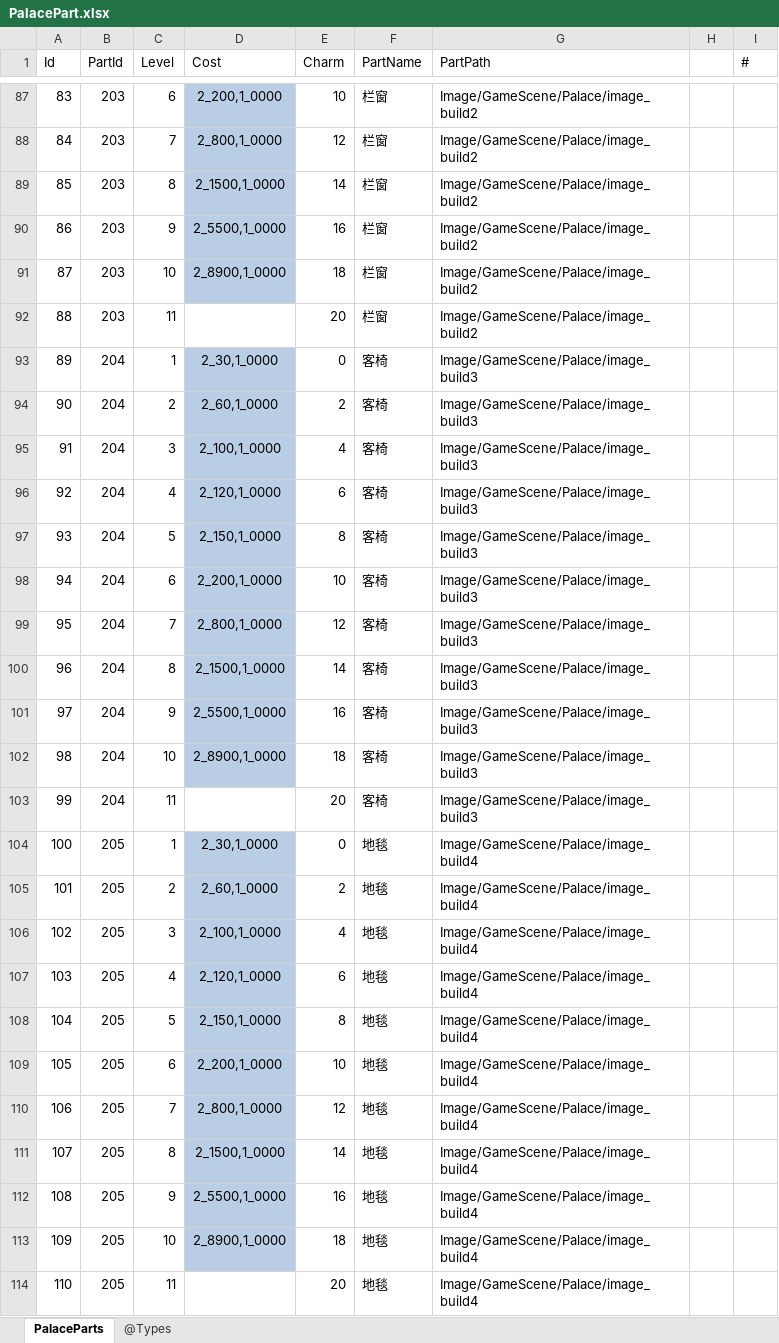
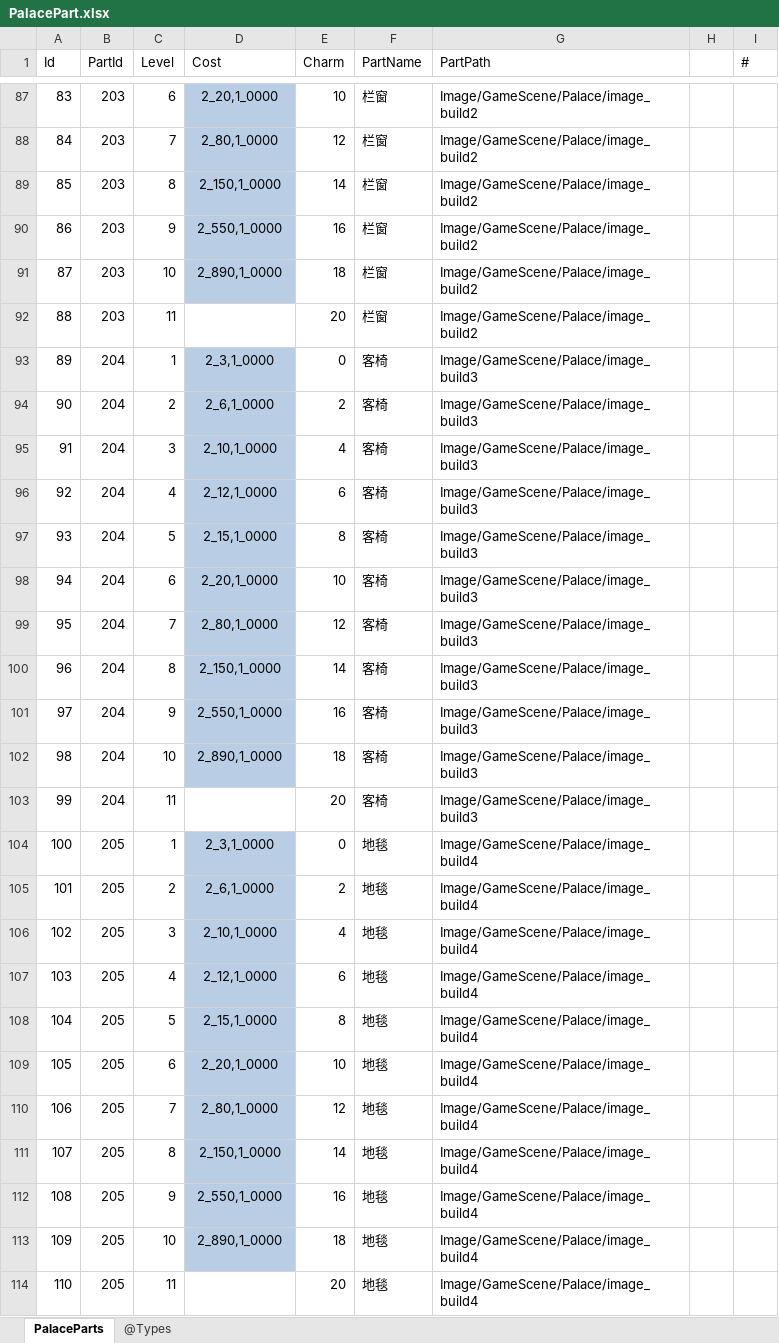
Before and after one commit to gaozhengshuang/familyfight, an Excel workbook: docs/excel/PalacePart.xlsx, sheet PalaceParts, drawn as a sheet; only a part is shown, gaps mark what is left out; values as stored, in another font and other column widths than the file's, no borders; the diff covers the shown part only; the diff names each change by its address in the sheet, - before the commit and + after, or states it on an @@ line.

```diff
--- a/docs/excel/PalacePart.xlsx (sheet PalaceParts)
+++ b/docs/excel/PalacePart.xlsx (sheet PalaceParts)
-D87 (Cost): 2_200,1_0000
+D87 (Cost): 2_20,1_0000
-D88 (Cost): 2_800,1_0000
+D88 (Cost): 2_80,1_0000
-D89 (Cost): 2_1500,1_0000
+D89 (Cost): 2_150,1_0000
-D90 (Cost): 2_5500,1_0000
+D90 (Cost): 2_550,1_0000
-D91 (Cost): 2_8900,1_0000
+D91 (Cost): 2_890,1_0000
-D93 (Cost): 2_30,1_0000
+D93 (Cost): 2_3,1_0000
-D94 (Cost): 2_60,1_0000
+D94 (Cost): 2_6,1_0000
-D95 (Cost): 2_100,1_0000
+D95 (Cost): 2_10,1_0000
-D96 (Cost): 2_120,1_0000
+D96 (Cost): 2_12,1_0000
-D97 (Cost): 2_150,1_0000
+D97 (Cost): 2_15,1_0000
-D98 (Cost): 2_200,1_0000
+D98 (Cost): 2_20,1_0000
-D99 (Cost): 2_800,1_0000
+D99 (Cost): 2_80,1_0000
-D100 (Cost): 2_1500,1_0000
+D100 (Cost): 2_150,1_0000
-D101 (Cost): 2_5500,1_0000
+D101 (Cost): 2_550,1_0000
-D102 (Cost): 2_8900,1_0000
+D102 (Cost): 2_890,1_0000
-D104 (Cost): 2_30,1_0000
+D104 (Cost): 2_3,1_0000
-D105 (Cost): 2_60,1_0000
+D105 (Cost): 2_6,1_0000
-D106 (Cost): 2_100,1_0000
+D106 (Cost): 2_10,1_0000
-D107 (Cost): 2_120,1_0000
+D107 (Cost): 2_12,1_0000
-D108 (Cost): 2_150,1_0000
+D108 (Cost): 2_15,1_0000
-D109 (Cost): 2_200,1_0000
+D109 (Cost): 2_20,1_0000
-D110 (Cost): 2_800,1_0000
+D110 (Cost): 2_80,1_0000
-D111 (Cost): 2_1500,1_0000
+D111 (Cost): 2_150,1_0000
-D112 (Cost): 2_5500,1_0000
+D112 (Cost): 2_550,1_0000
-D113 (Cost): 2_8900,1_0000
+D113 (Cost): 2_890,1_0000
```
Also changed, not shown: 125 edited cells elsewhere in this sheet.
